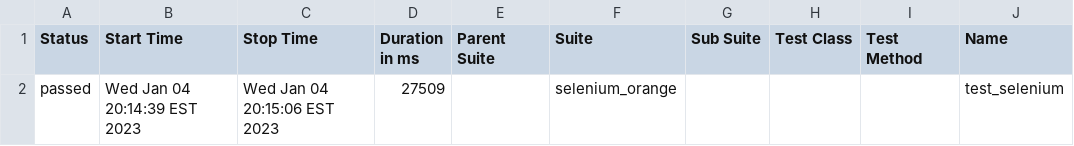
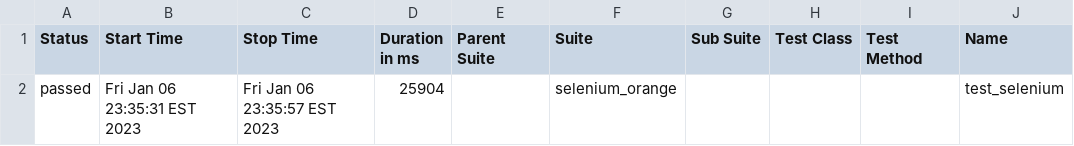
Before and after one commit to ruchi2007/iqrashopping-api, a CSV file: allure-report/data/suites.csv, drawn as a sheet; only a part is shown; the diff names each change by its address in the sheet, - before the commit and + after, or states it on an @@ line.

```diff
--- a/allure-report/data/suites.csv
+++ b/allure-report/data/suites.csv
-B2 (Start Time): Wed Jan 04 20:14:39 EST 2023
+B2 (Start Time): Fri Jan 06 23:35:31 EST 2023
-C2 (Stop Time): Wed Jan 04 20:15:06 EST 2023
+C2 (Stop Time): Fri Jan 06 23:35:57 EST 2023
-D2 (Duration in ms): 27509
+D2 (Duration in ms): 25904
```
Also changed, not shown: 45 other files.
